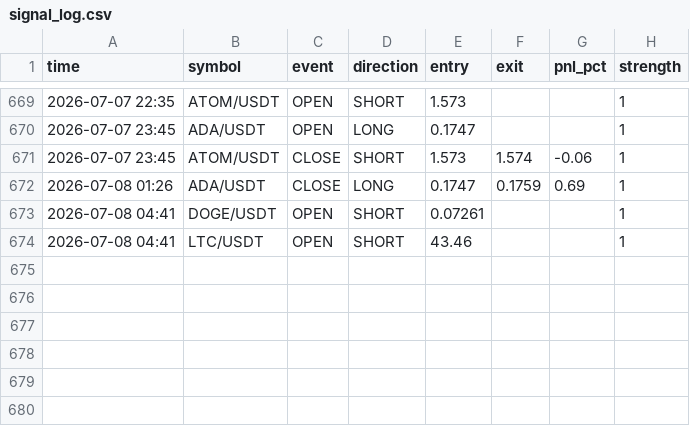
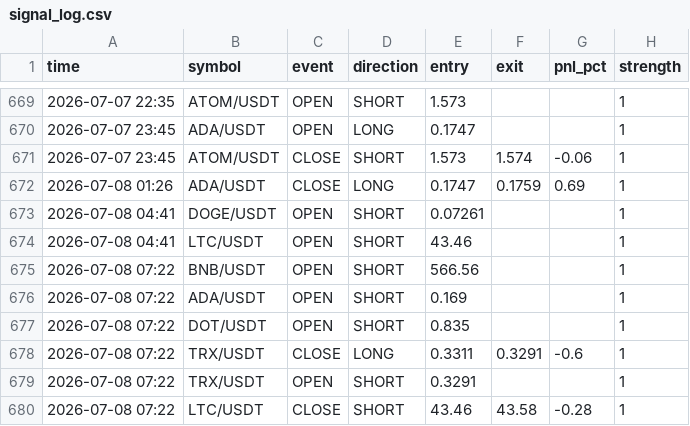
Before and after one commit to ferdibldk01-byte/trader, a CSV file: state/signal_log.csv, drawn as a sheet; only a part is shown, gaps mark what is left out.

```diff
--- a/state/signal_log.csv
+++ b/state/signal_log.csv
@@ -674 +674,7 @@ time,symbol,event,direction,entry,exit,pnl_pct,strength
 2026-07-08 04:41,LTC/USDT,OPEN,SHORT,43.46,,,1
+2026-07-08 07:22,BNB/USDT,OPEN,SHORT,566.56,,,1
+2026-07-08 07:22,ADA/USDT,OPEN,SHORT,0.169,,,1
+2026-07-08 07:22,DOT/USDT,OPEN,SHORT,0.835,,,1
+2026-07-08 07:22,TRX/USDT,CLOSE,LONG,0.3311,0.3291,-0.6,1
+2026-07-08 07:22,TRX/USDT,OPEN,SHORT,0.3291,,,1
+2026-07-08 07:22,LTC/USDT,CLOSE,SHORT,43.46,43.58,-0.28,1
```
Also changed, not shown: 1 other file.
